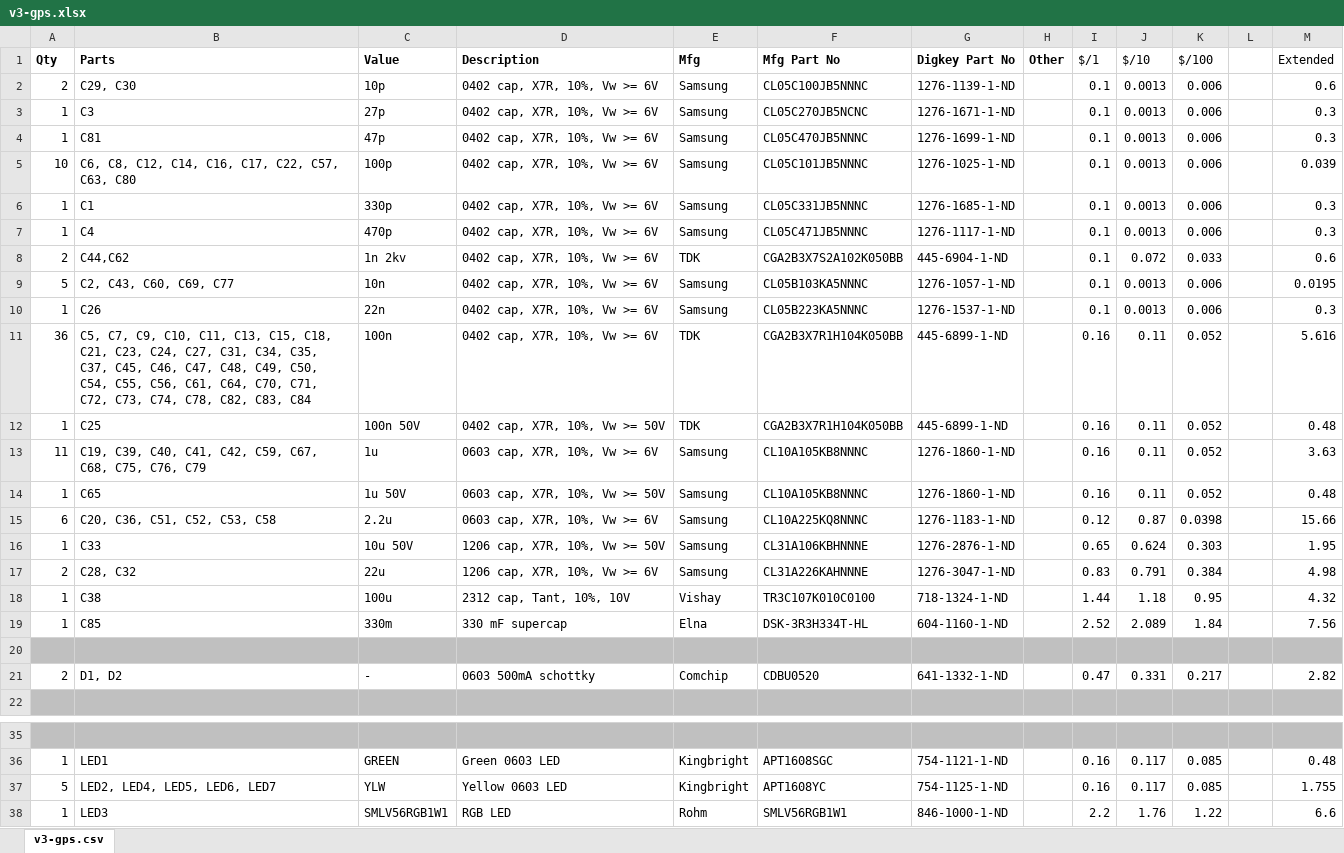
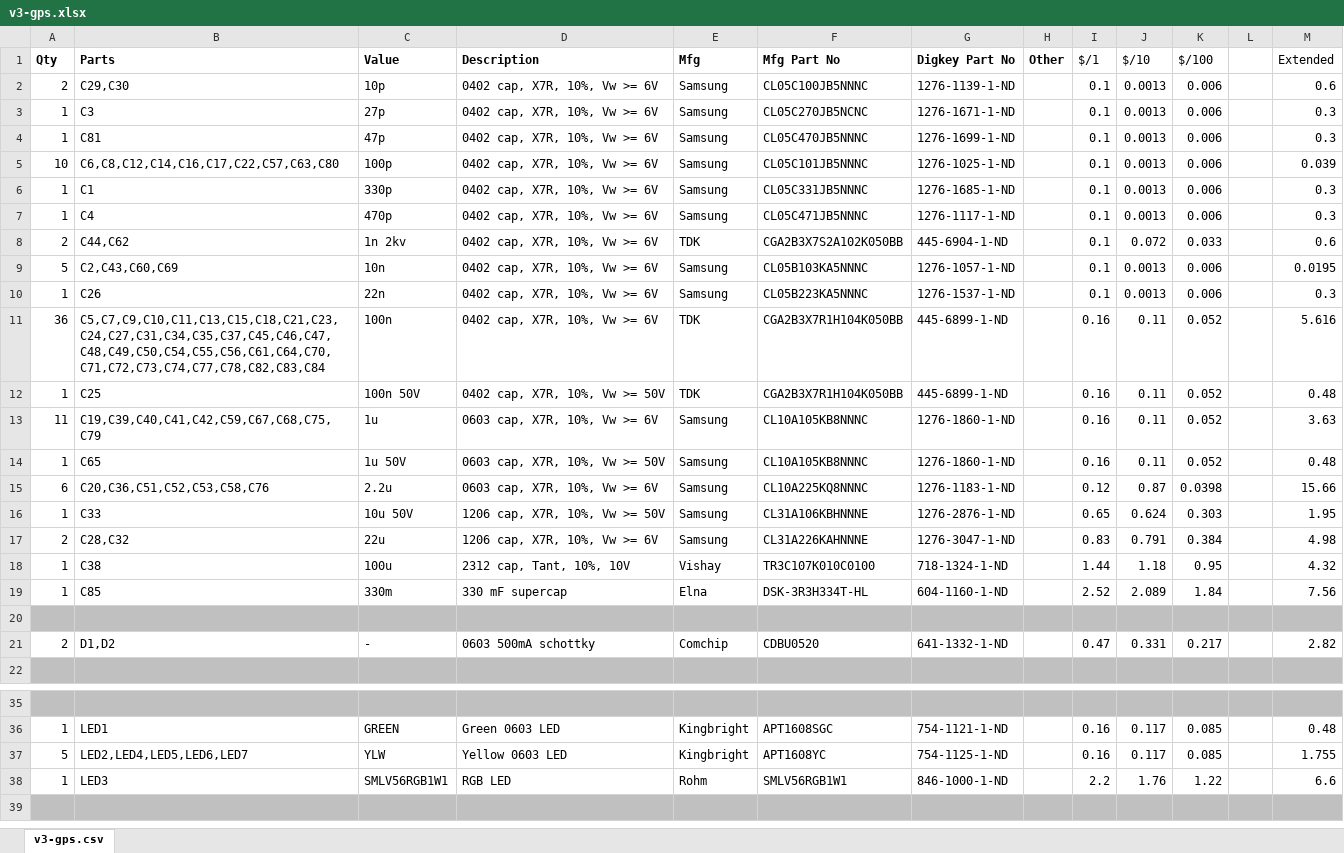
Before and after one commit to Aphelion-Aerospace/psas-gps-rf-board, an Excel workbook: v3-gps.xlsx, sheet v3-gps.csv, drawn as a sheet; only a part is shown, gaps mark what is left out; the shorter side is filled out with more unchanged rows; values as stored, in another font and other column widths than the file's, no borders; the diff covers the shown part only; the diff names each change by its address in the sheet, - before the commit and + after, or states it on an @@ line.

```diff
--- a/v3-gps.xlsx (sheet v3-gps.csv)
+++ b/v3-gps.xlsx (sheet v3-gps.csv)
-B2 (Parts): C29, C30
+B2 (Parts): C29,C30
-B5 (Parts): C6, C8, C12, C14, C16, C17, C22, C57, C63, C80
+B5 (Parts): C6,C8,C12,C14,C16,C17,C22,C57,C63,C80
-B9 (Parts): C2, C43, C60, C69, C77
+B9 (Parts): C2,C43,C60,C69
-B11 (Parts): C5, C7, C9, C10, C11, C13, C15, C18, C21, C23, C24, C27, C31, C34, C35, C37, C45, C46, C47, C48, C49, C50, C54, C55, C56, C61, C64, C70, C71, C72, C73, C74, C78, C82, C83, C84
+B11 (Parts): C5,C7,C9,C10,C11,C13,C15,C18,C21,C23,C24,C27,C31,C34,C35,C37,C45,C46,C47,C48,C49,C50,C54,C55,C56,C61,C64,C70,C71,C72,C73,C74,C77,C78,C82,C83,C84
-B13 (Parts): C19, C39, C40, C41, C42, C59, C67, C68, C75, C76, C79
+B13 (Parts): C19,C39,C40,C41,C42,C59,C67,C68,C75,C79
-B15 (Parts): C20, C36, C51, C52, C53, C58
+B15 (Parts): C20,C36,C51,C52,C53,C58,C76
-B17 (Parts): C28, C32
+B17 (Parts): C28,C32
-B21 (Parts): D1, D2
+B21 (Parts): D1,D2
-B37 (Parts): LED2, LED4, LED5, LED6, LED7
+B37 (Parts): LED2,LED4,LED5,LED6,LED7
```
Also changed, not shown: 1 added row and 14 edited cells elsewhere in this sheet, formulas that keep their value, 20 other files.
